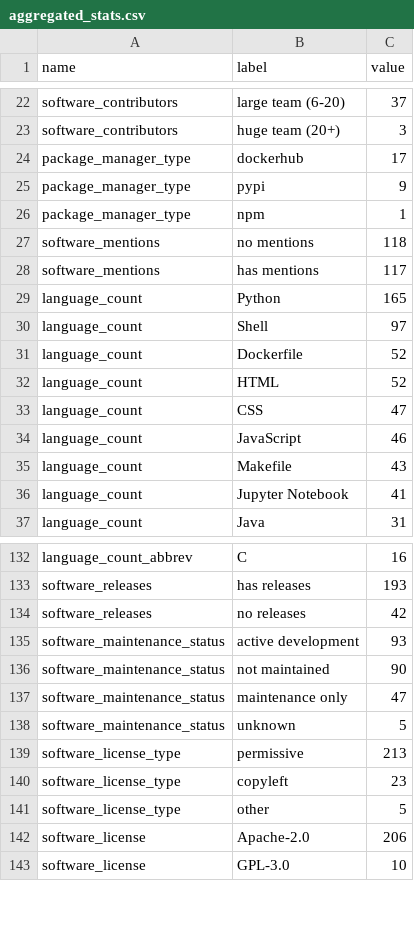
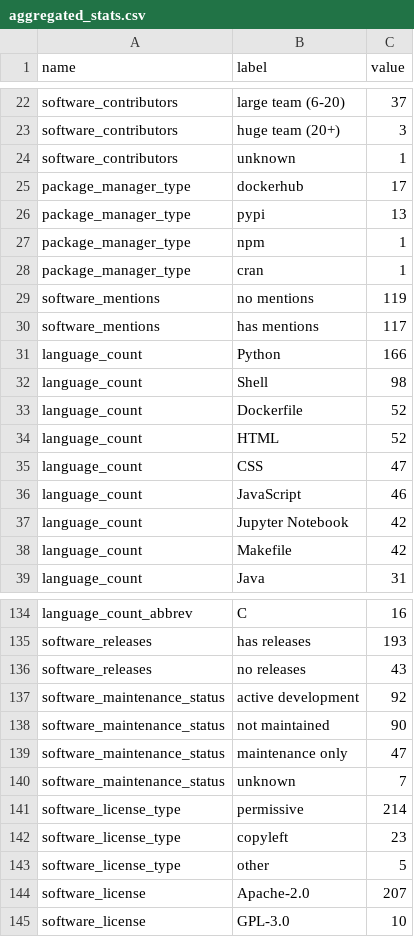
Before and after one commit to jmaassen/RSD-dashboard, a CSV file: data/aggregated_stats.csv, drawn as a sheet; only a part is shown, gaps mark what is left out; the diff covers the shown part only.

```diff
--- a/data/aggregated_stats.csv
+++ b/data/aggregated_stats.csv
@@ -23,9 +23,11 @@ software_contributors, large team (6-20), 37
 software_contributors, huge team (20+), 3
+software_contributors, unknown, 1
 package_manager_type, dockerhub, 17
-package_manager_type, pypi, 9
+package_manager_type, pypi, 13
 package_manager_type, npm, 1
-software_mentions, no mentions, 118
+package_manager_type, cran, 1
+software_mentions, no mentions, 119
 software_mentions, has mentions, 117
-language_count, Python, 165
-language_count, Shell, 97
+language_count, Python, 166
+language_count, Shell, 98
 language_count, Dockerfile, 52
@@ -34,4 +36,4 @@ language_count, CSS, 47
 language_count, JavaScript, 46
-language_count, Makefile, 43
-language_count, Jupyter Notebook, 41
+language_count, Jupyter Notebook, 42
+language_count, Makefile, 42
 language_count, Java, 31
@@ -133,11 +135,11 @@ language_count_abbrev, C, 16
 software_releases, has releases, 193
-software_releases, no releases, 42
-software_maintenance_status, active development, 93
+software_releases, no releases, 43
+software_maintenance_status, active development, 92
 software_maintenance_status, not maintained, 90
 software_maintenance_status, maintenance only, 47
-software_maintenance_status, unknown, 5
-software_license_type, permissive, 213
+software_maintenance_status, unknown, 7
+software_license_type, permissive, 214
 software_license_type, copyleft, 23
 software_license_type, other, 5
-software_license, Apache-2.0, 206
+software_license, Apache-2.0, 207
 software_license, GPL-3.0, 10
```
Also changed, not shown: 1 added row, 1 removed row and 9 edited cells elsewhere in this file, data/high_level_metrics.csv, 1 other file.
